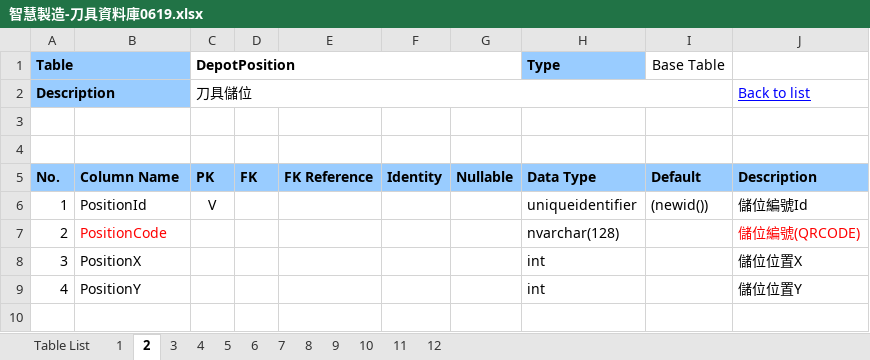
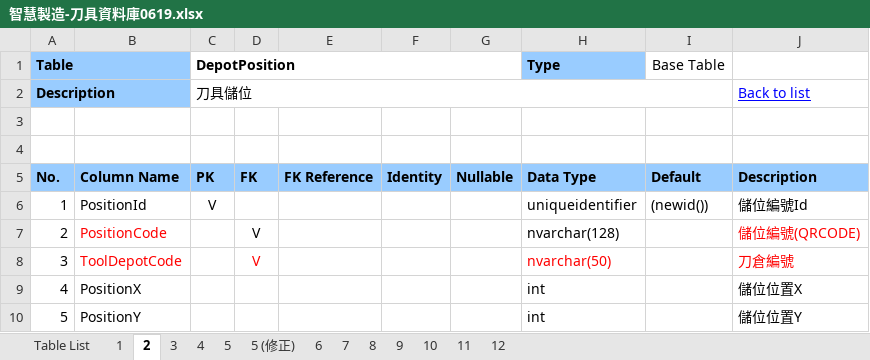
Before and after one commit to trinagle1289/CutterWarehouseManager, an Excel workbook: 廠商需求/智慧製造-刀具資料庫0619.xlsx, sheet 2, drawn as a sheet; values as stored, in another font and other column widths than the file's, no borders; the diff names each change by its address in the sheet, - before the commit and + after, or states it on an @@ line.

```diff
--- a/廠商需求/智慧製造-刀具資料庫0619.xlsx (sheet 2)
+++ b/廠商需求/智慧製造-刀具資料庫0619.xlsx (sheet 2)
+sheet tab: 5 (修正)
-D7:D8: (empty)
+D7:D8: V
-B8: PositionX
+B8: ToolDepotCode
-B8 text colour: black
+B8 text colour: #FF0000
-H8 (Type): int
+H8 (Type): nvarchar(50)
-H8 text colour: black
+H8 text colour: #FF0000
-J8: 儲位位置X
+J8: 刀倉編號
-J8 text colour: black
+J8 text colour: #FF0000
-B9: PositionY
+B9: PositionX
-J9: 儲位位置Y
+J9: 儲位位置X
+row 10: 5 | PositionY |  |  |  |  |  | int |  | 儲位位置Y
```
Also changed, not shown: 23 other files.
